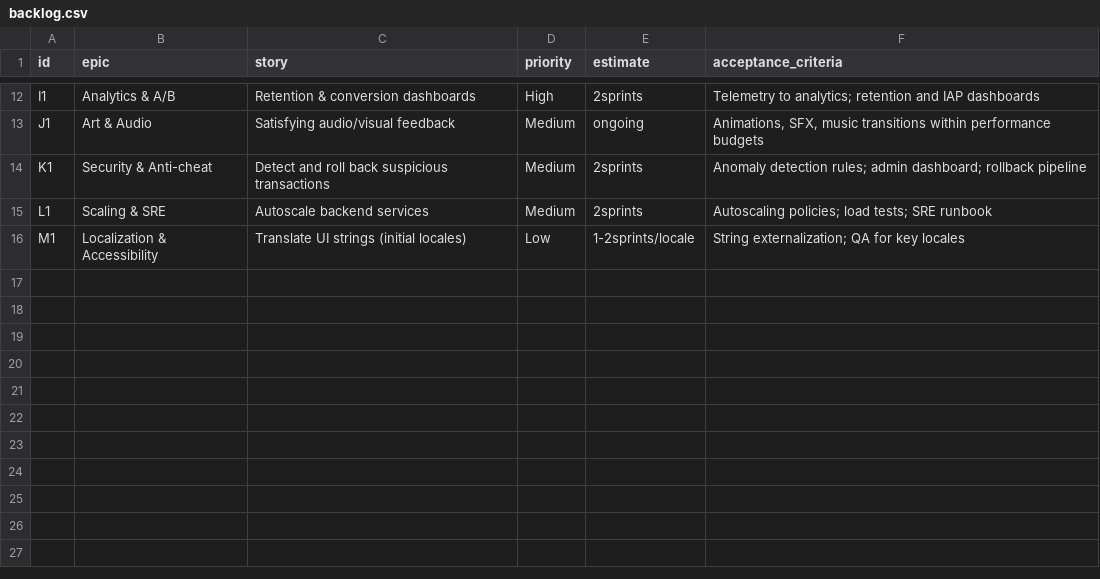
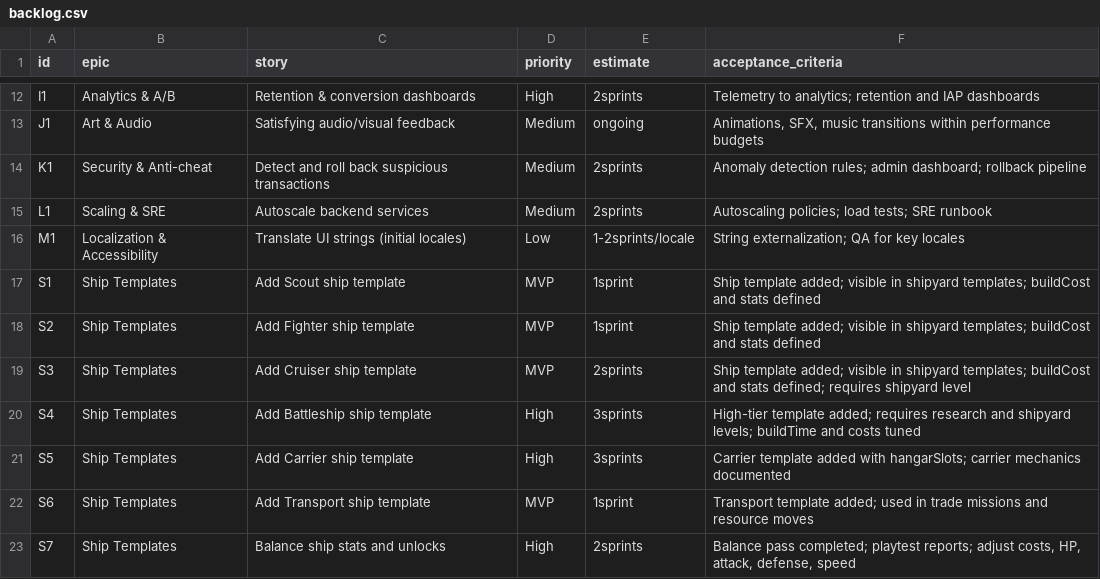
Before and after one commit to ionutale/galaxy-empire, a CSV file: backlog.csv, drawn as a sheet; only a part is shown, gaps mark what is left out; the diff names each change by its address in the sheet, - before the commit and + after, or states it on an @@ line.

Commit message:
feat: expand fleet and combat requirements; add ship templates for Scout, Fighter, Cruiser, Battleship, Carrier, and Transport

```diff
--- a/backlog.csv
+++ b/backlog.csv
+row 17: S1 | Ship Templates | Add Scout ship template | MVP | 1sprint | Ship template added; visible in shipyard templates; buildCost and stats defined
+row 18: S2 | Ship Templates | Add Fighter ship template | MVP | 1sprint | Ship template added; visible in shipyard templates; buildCost and stats defined
+row 19: S3 | Ship Templates | Add Cruiser ship template | MVP | 2sprints | Ship template added; visible in shipyard templates; buildCost and stats defined; requires shipyard level
+row 20: S4 | Ship Templates | Add Battleship ship template | High | 3sprints | High-tier template added; requires research and shipyard levels; buildTime and costs tuned
+row 21: S5 | Ship Templates | Add Carrier ship template | High | 3sprints | Carrier template added with hangarSlots; carrier mechanics documented
+row 22: S6 | Ship Templates | Add Transport ship template | MVP | 1sprint | Transport template added; used in trade missions and resource moves
+row 23: S7 | Ship Templates | Balance ship stats and unlocks | High | 2sprints | Balance pass completed; playtest reports; adjust costs, HP, attack, defense, speed
```
Also changed, not shown: 1 other file.
